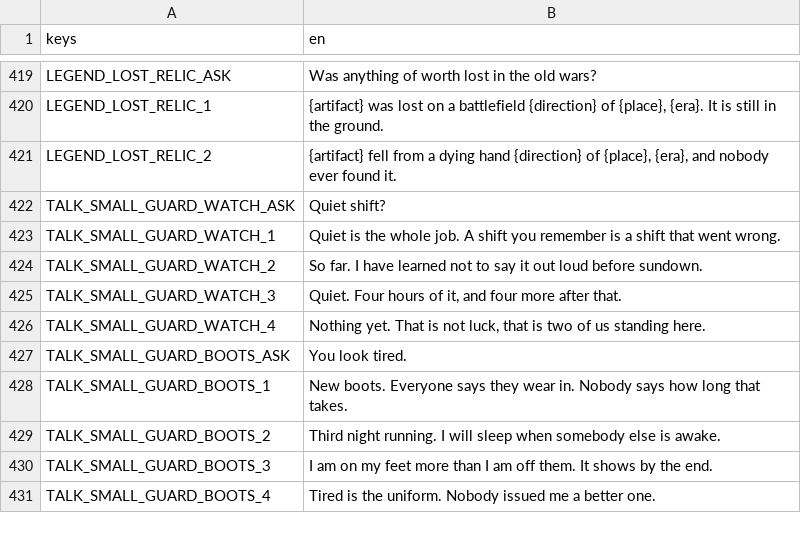
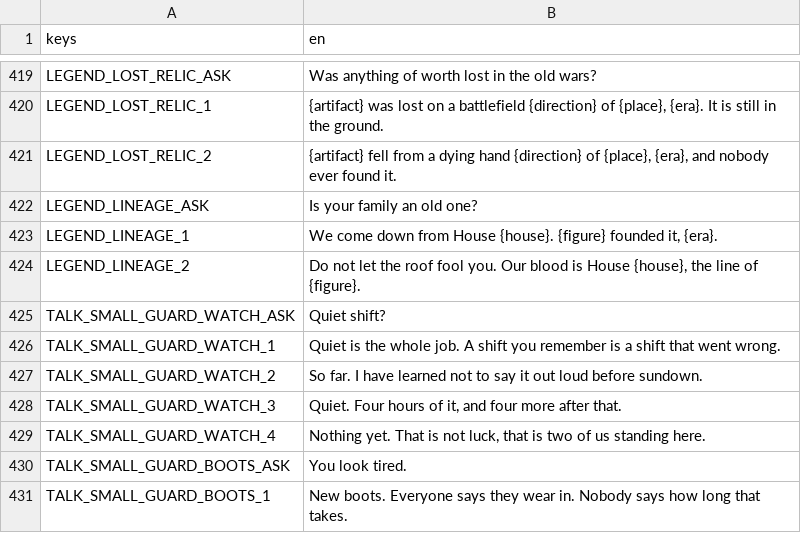
Before and after one commit to tfelix/bestia-behemoth, a CSV file: bestia-client/src/Localization/dialogs.csv, drawn as a sheet; only a part is shown, gaps mark what is left out; the shorter side is filled out with more unchanged rows.

```diff
--- a/bestia-client/src/Localization/dialogs.csv
+++ b/bestia-client/src/Localization/dialogs.csv
@@ -439,2 +439,5 @@ LEGEND_LOST_RELIC_1,"{artifact} was lost on a battlefield {direction} of {place}
 LEGEND_LOST_RELIC_2,"{artifact} fell from a dying hand {direction} of {place}, {era}, and nobody ever found it."
+LEGEND_LINEAGE_ASK,Is your family an old one?
+LEGEND_LINEAGE_1,"We come down from House {house}. {figure} founded it, {era}."
+LEGEND_LINEAGE_2,"Do not let the roof fool you. Our blood is House {house}, the line of {figure}."
 TALK_SMALL_GUARD_WATCH_ASK,Quiet shift?
```
Also changed, not shown: 8 other files.
